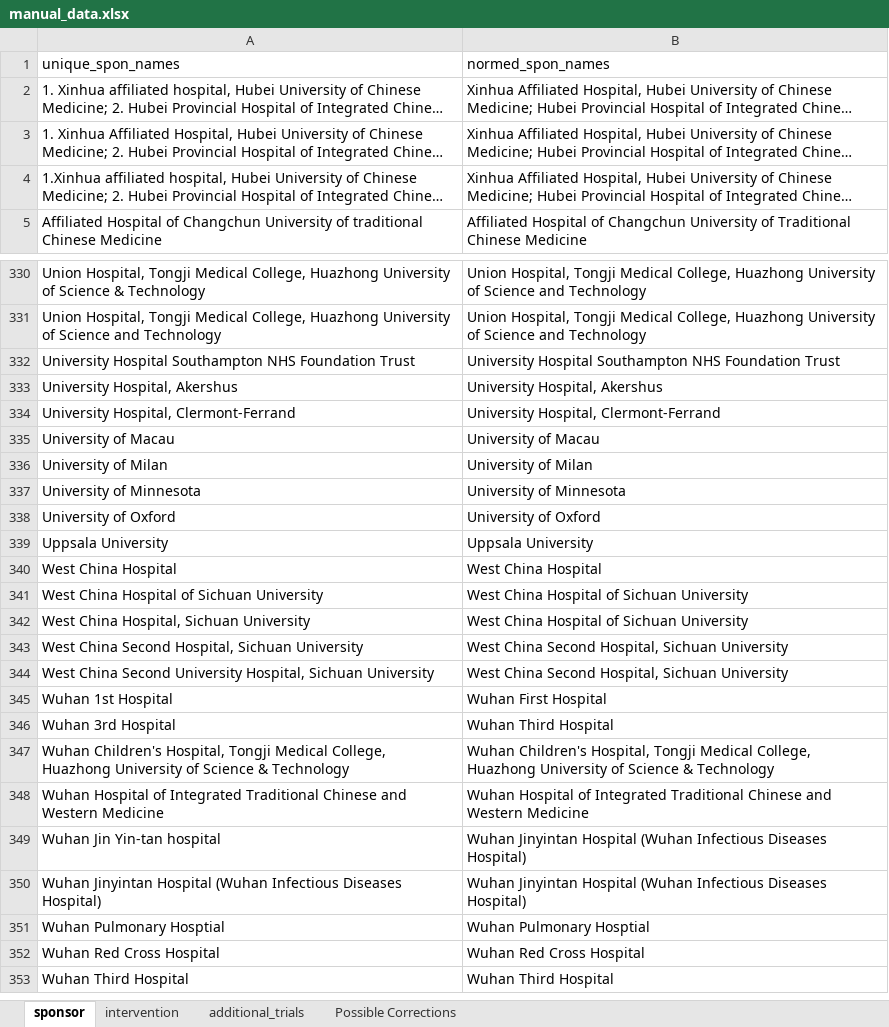
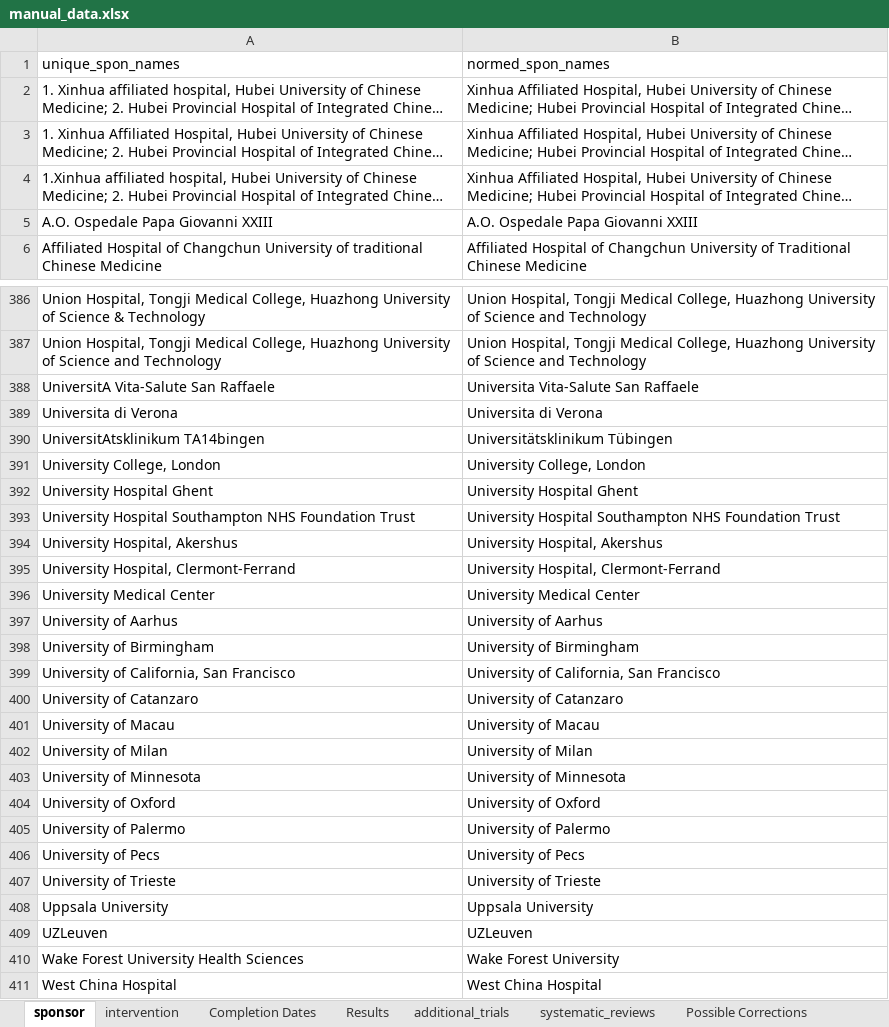
Before and after one commit to ebmdatalab/covid_trials_tracker-covid, an Excel workbook: notebooks/manual_data.xlsx, sheet sponsor, drawn as a sheet; only a part is shown, gaps mark what is left out; the shorter side is filled out with more unchanged rows; long unchanged cells end in …; values as stored, in another font and other column widths than the file's, no borders; the diff covers the shown part only; the diff names each change by its address in the sheet, - before the commit and + after, or states it on an @@ line.

```diff
--- a/notebooks/manual_data.xlsx (sheet sponsor)
+++ b/notebooks/manual_data.xlsx (sheet sponsor)
+sheet tab: Completion Dates
+sheet tab: Results
+sheet tab: systematic_reviews
+row 5: A.O. Ospedale Papa Giovanni XXIII | A.O. Ospedale Papa Giovanni XXIII
+row 388: UniversitA Vita-Salute San Raffaele | Universita Vita-Salute San Raffaele
+row 389: Universita di Verona | Universita di Verona
+row 390: UniversitAtsklinikum TA14bingen | Universitätsklinikum Tübingen
+row 391: University College, London | University College, London
+row 392: University Hospital Ghent | University Hospital Ghent
+row 396: University Medical Center | University Medical Center
+row 397: University of Aarhus | University of Aarhus
+row 398: University of Birmingham | University of Birmingham
+row 399: University of California, San Francisco | University of California, San Francisco
+row 400: University of Catanzaro | University of Catanzaro
+row 405: University of Palermo | University of Palermo
+row 406: University of Pecs | University of Pecs
+row 407: University of Trieste | University of Trieste
+row 409: UZLeuven | UZLeuven
+row 410: Wake Forest University Health Sciences | Wake Forest University
```
Also changed, not shown: 62 added rows elsewhere in this sheet, sheet intervention, sheet additional_trials, 21 other files.
